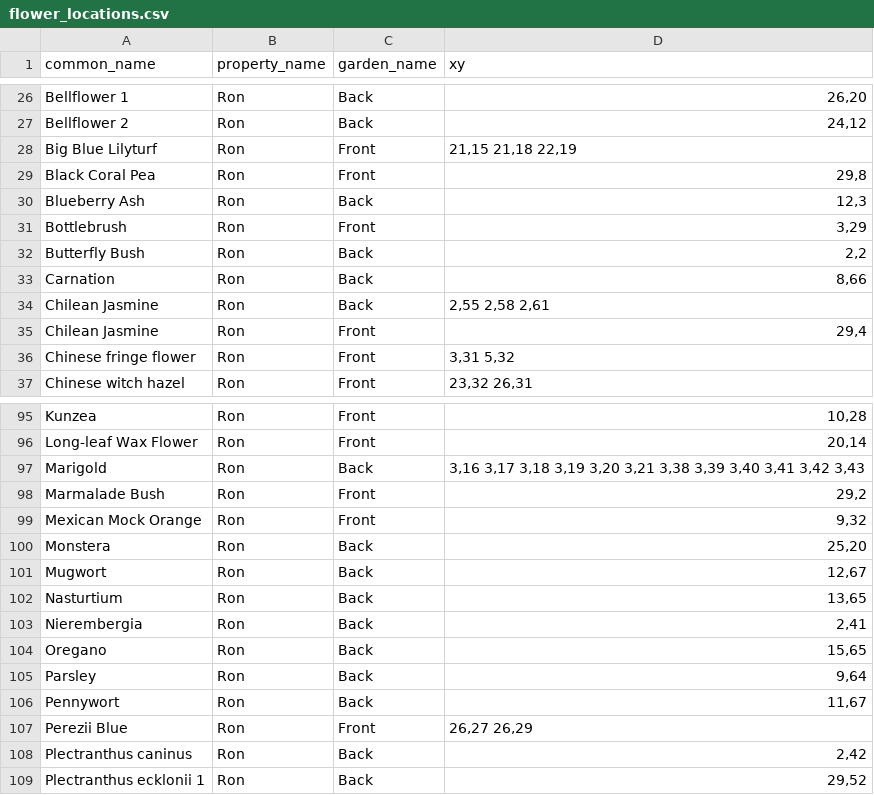
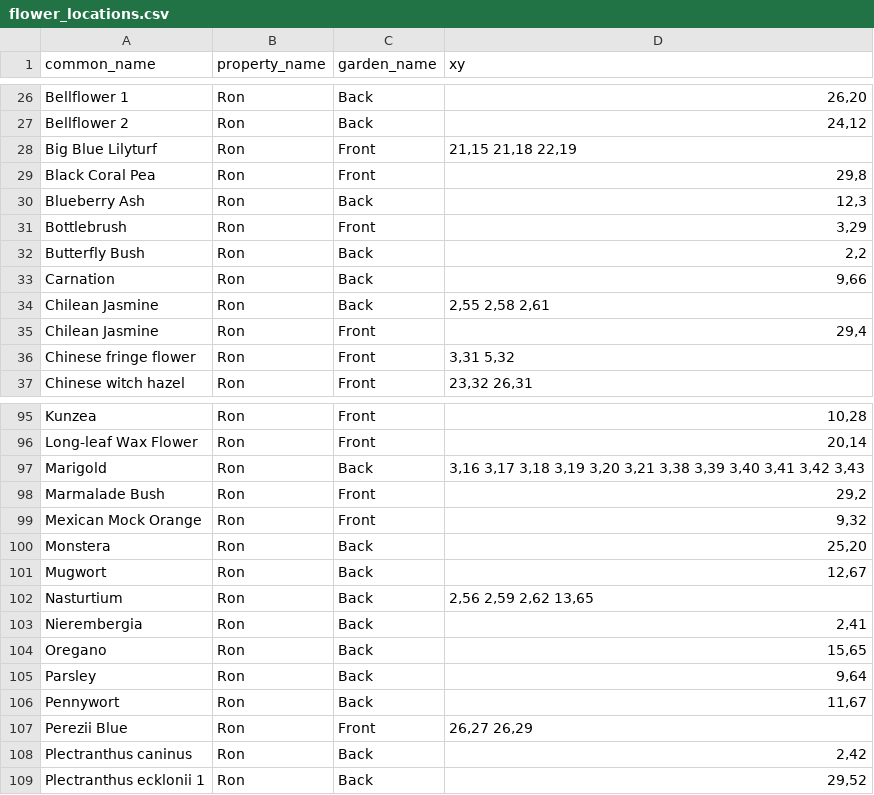
Before and after one commit to ronsavage/WWW-Garden-Design, a CSV file: data/flower_locations.csv, drawn as a sheet; only a part is shown, gaps mark what is left out.

Commit message:
Update some flower locations

```diff
--- a/data/flower_locations.csv
+++ b/data/flower_locations.csv
@@ -32,3 +32,3 @@
 "Butterfly Bush","Ron","Back","2,2"
-"Carnation","Ron","Back","8,66"
+"Carnation","Ron","Back","9,66"
 "Chilean Jasmine","Ron","Back","2,55 2,58 2,61"
@@ -101,3 +101,3 @@
 "Mugwort","Ron","Back","12,67"
-"Nasturtium","Ron","Back","13,65"
+"Nasturtium","Ron","Back","2,56 2,59 2,62 13,65"
 "Nierembergia","Ron","Back","2,41"
```
